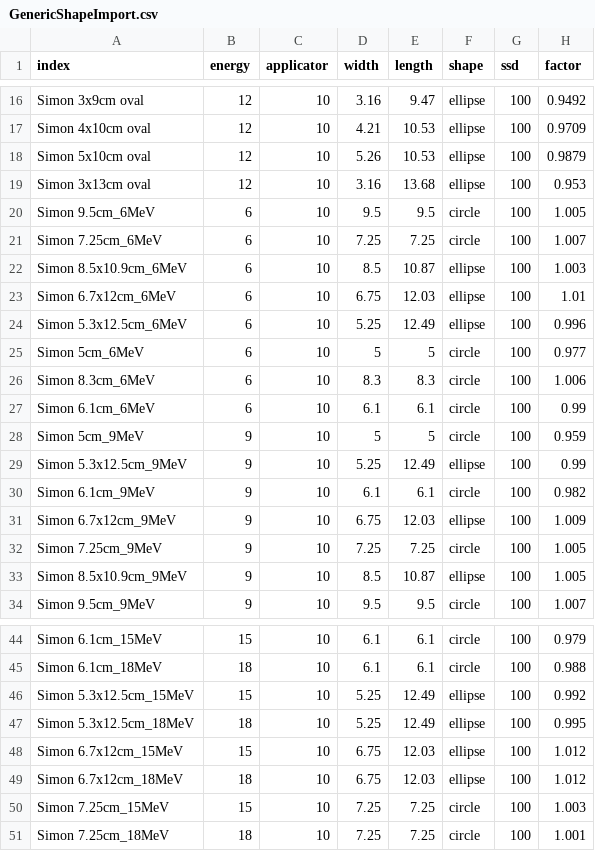
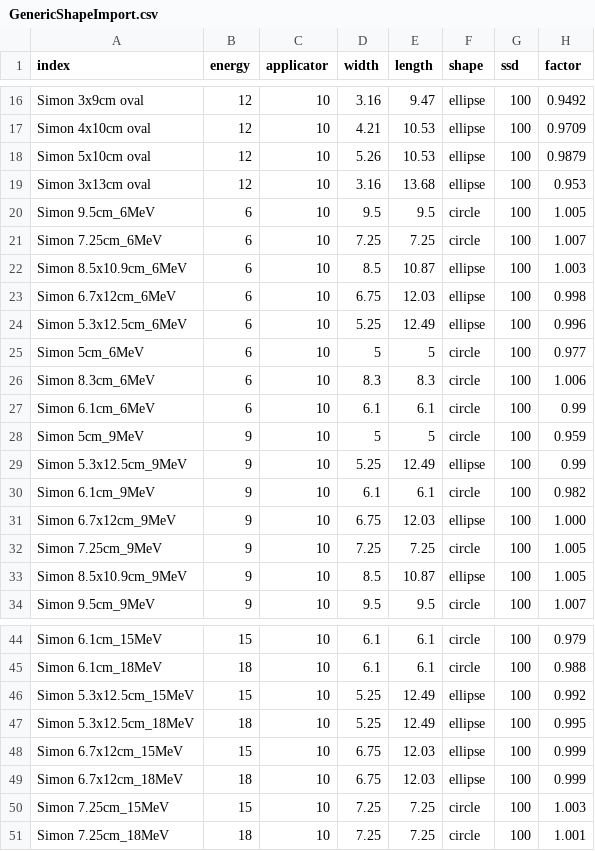
Before and after one commit to SimonBiggs/electronfactors, a CSV file: examples/user_inputs/GenericShapeImport.csv, drawn as a sheet; only a part is shown, gaps mark what is left out.

```diff
--- a/examples/user_inputs/GenericShapeImport.csv
+++ b/examples/user_inputs/GenericShapeImport.csv
@@ -22,3 +22,3 @@ Simon 7.25cm_6MeV,6,10,7.25,7.25,circle,100,1.007
 Simon 8.5x10.9cm_6MeV,6,10,8.5,10.87,ellipse,100,1.003
-Simon 6.7x12cm_6MeV,6,10,6.75,12.03,ellipse,100,1.01
+Simon 6.7x12cm_6MeV,6,10,6.75,12.03,ellipse,100,0.998
 Simon 5.3x12.5cm_6MeV,6,10,5.25,12.49,ellipse,100,0.996
@@ -30,3 +30,3 @@ Simon 5.3x12.5cm_9MeV,9,10,5.25,12.49,ellipse,100,0.99
 Simon 6.1cm_9MeV,9,10,6.1,6.1,circle,100,0.982
-Simon 6.7x12cm_9MeV,9,10,6.75,12.03,ellipse,100,1.009
+Simon 6.7x12cm_9MeV,9,10,6.75,12.03,ellipse,100,1.000
 Simon 7.25cm_9MeV,9,10,7.25,7.25,circle,100,1.005
@@ -47,4 +47,4 @@ Simon 5.3x12.5cm_15MeV,15,10,5.25,12.49,ellipse,100,0.992
 Simon 5.3x12.5cm_18MeV,18,10,5.25,12.49,ellipse,100,0.995
-Simon 6.7x12cm_15MeV,15,10,6.75,12.03,ellipse,100,1.012
-Simon 6.7x12cm_18MeV,18,10,6.75,12.03,ellipse,100,1.012
+Simon 6.7x12cm_15MeV,15,10,6.75,12.03,ellipse,100,0.999
+Simon 6.7x12cm_18MeV,18,10,6.75,12.03,ellipse,100,0.999
 Simon 7.25cm_15MeV,15,10,7.25,7.25,circle,100,1.003
```
Also changed, not shown: examples/user_inputs/RawCoordsImport_metadata.csv, 15 other files.
